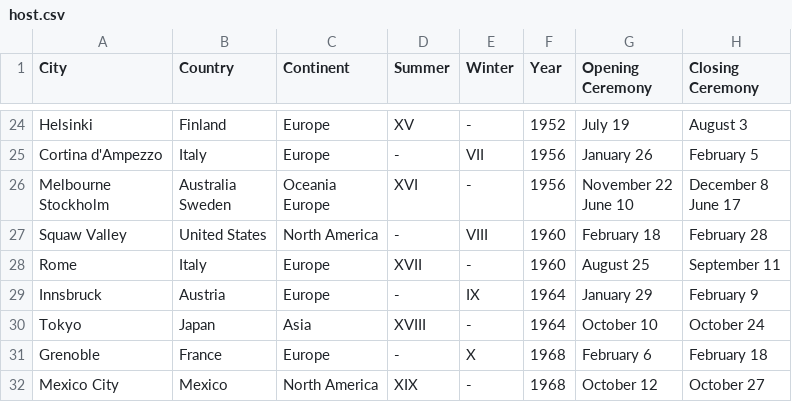
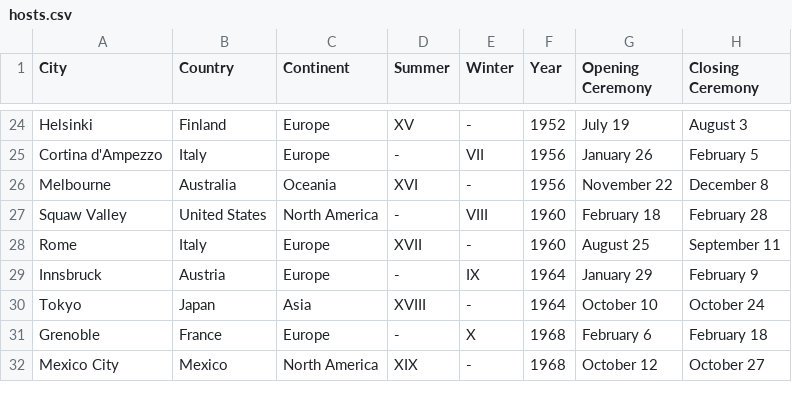
Before and after one commit to tiginamaria/ITMO_DATAVIS, a CSV file: data/hosts.csv (was data/host.csv), drawn as a sheet; only a part is shown, gaps mark what is left out.

Commit message:
Add data preprocessing

```diff
--- a/data/host.csv
+++ b/data/hosts.csv
@@ -31,8 +31,3 @@ Helsinki,Finland,Europe,XV,-,1952,July 19,August 3
 Cortina d'Ampezzo,Italy,Europe,-,VII,1956,January 26,February 5
-"Melbourne
- Stockholm","Australia
-  Sweden","Oceania
- Europe",XVI,-,1956,"November 22
- June 10","December 8
- June 17"
+Melbourne,Australia,Oceania,XVI,-,1956,November 22,December 8
 Squaw Valley,United States,North America,-,VIII,1960,February 18,February 28
```
Also changed, not shown: 5 other files.
